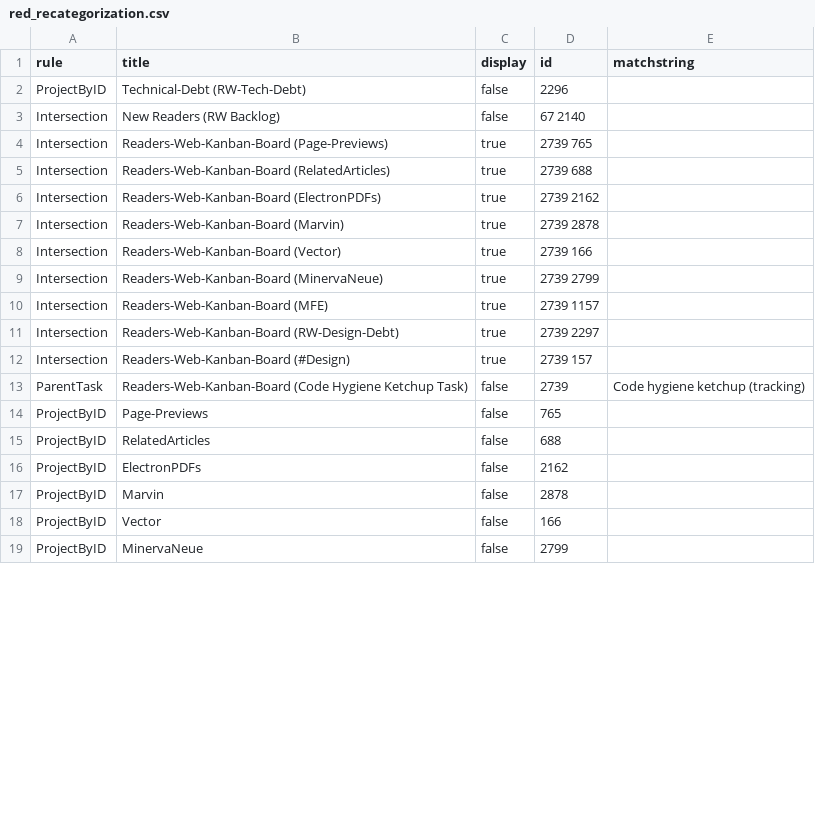
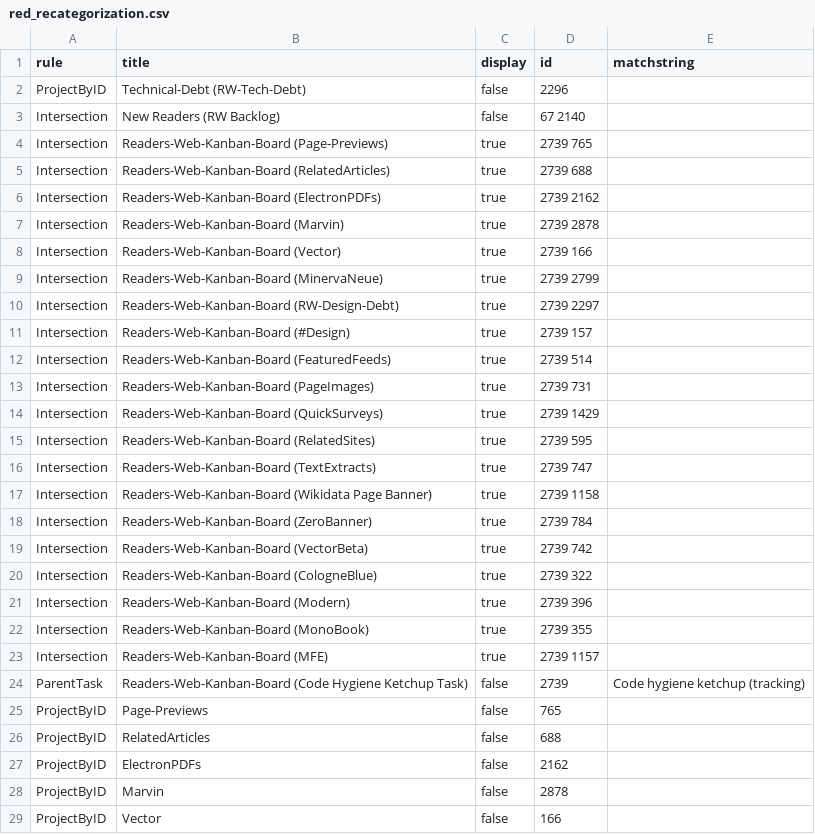
Before and after one commit to wikimedia/phlogiston, a CSV file: red_recategorization.csv, drawn as a sheet; only a part is shown; the shorter side is filled out with more unchanged rows; the diff covers the shown part only.

Commit message:
Update red_recategorization.csv

```diff
--- a/red_recategorization.csv
+++ b/red_recategorization.csv
@@ -9,5 +9,16 @@ Intersection,Readers-Web-Kanban-Board (Vector),true,2739 166,
 Intersection,Readers-Web-Kanban-Board (MinervaNeue),true,2739 2799,
-Intersection,Readers-Web-Kanban-Board (MFE),true,2739 1157,
 Intersection,Readers-Web-Kanban-Board (RW-Design-Debt),true,2739 2297,
 Intersection,Readers-Web-Kanban-Board (#Design),true,2739 157,
+Intersection,Readers-Web-Kanban-Board (FeaturedFeeds),true,2739 514,
+Intersection,Readers-Web-Kanban-Board (PageImages),true,2739 731,
+Intersection,Readers-Web-Kanban-Board (QuickSurveys),true,2739 1429,
+Intersection,Readers-Web-Kanban-Board (RelatedSites),true,2739 595,
+Intersection,Readers-Web-Kanban-Board (TextExtracts),true,2739 747,
+Intersection,Readers-Web-Kanban-Board (Wikidata Page Banner),true,2739 1158,
+Intersection,Readers-Web-Kanban-Board (ZeroBanner),true,2739 784,
+Intersection,Readers-Web-Kanban-Board (VectorBeta),true,2739 742,
+Intersection,Readers-Web-Kanban-Board (CologneBlue),true,2739 322,
+Intersection,Readers-Web-Kanban-Board (Modern),true,2739 396,
+Intersection,Readers-Web-Kanban-Board (MonoBook),true,2739 355,
+Intersection,Readers-Web-Kanban-Board (MFE),true,2739 1157,
 ParentTask,Readers-Web-Kanban-Board (Code Hygiene Ketchup Task),false,2739,"Code hygiene ketchup (tracking)"
```
Also changed, not shown: 11 added rows and 1 moved row elsewhere in this file.
